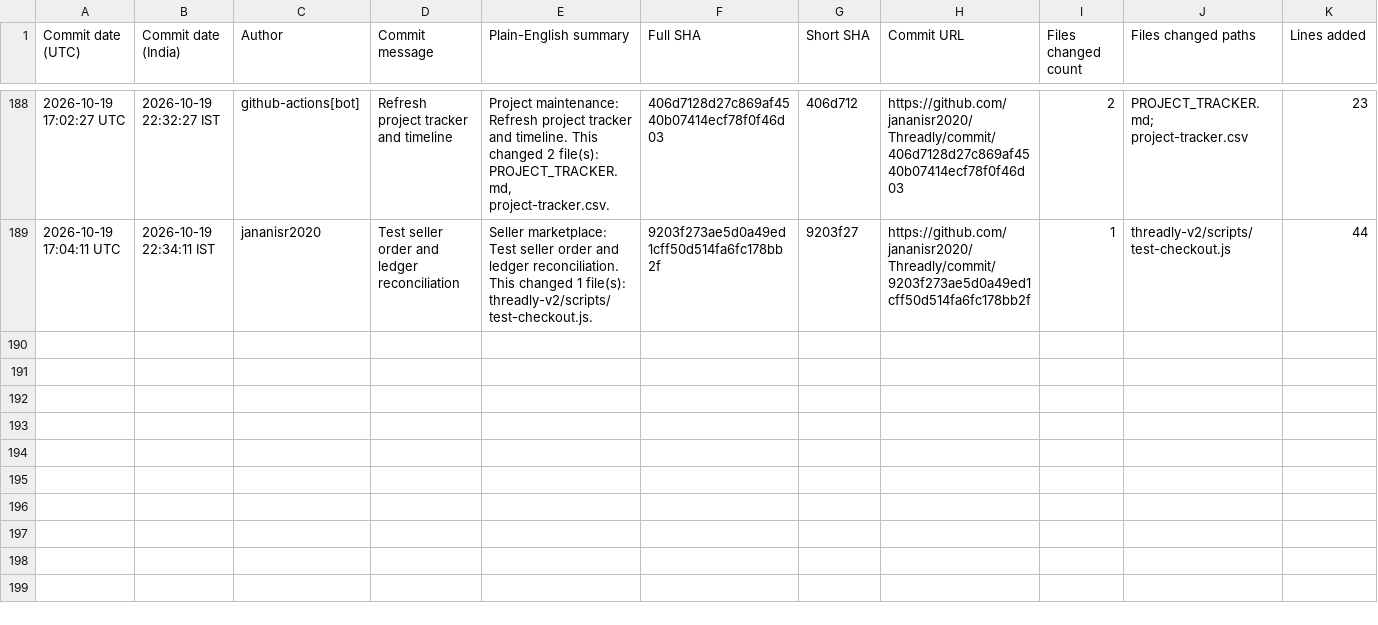
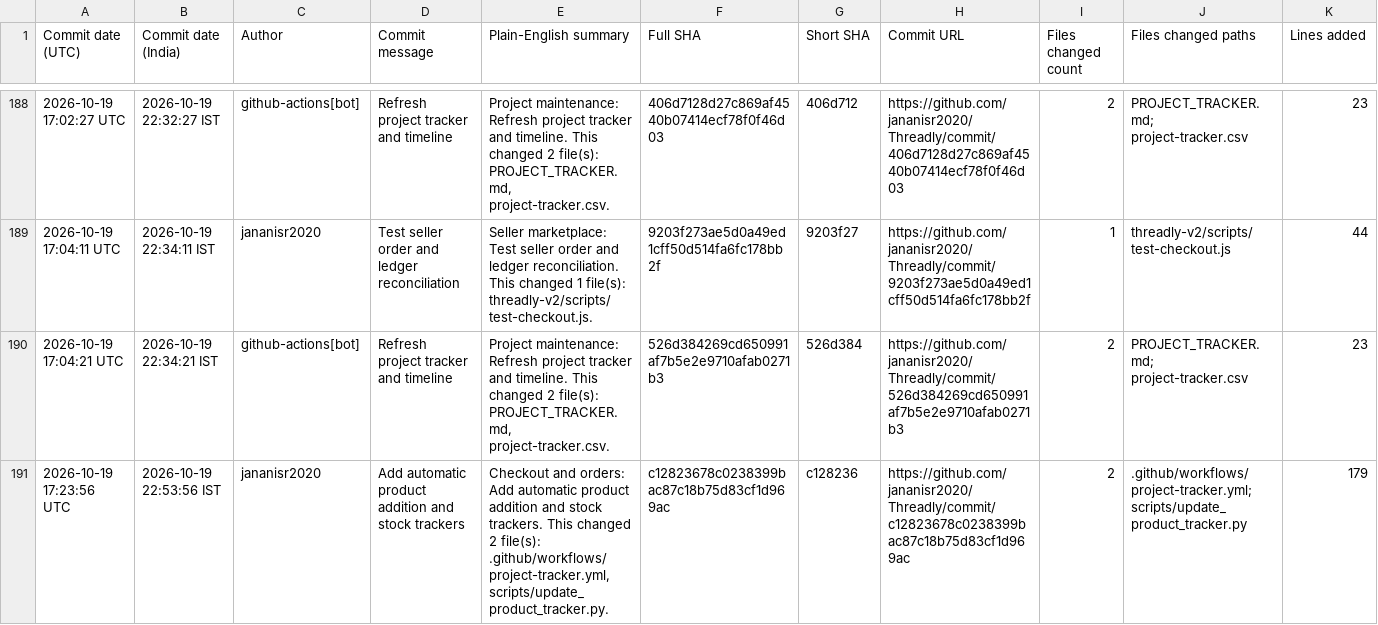
Before and after one commit to jananisr2020/Threadly, a CSV file: project-tracker.csv, drawn as a sheet; only a part is shown, gaps mark what is left out; rows hold the shown columns only; the diff names each change by its address in the sheet, - before the commit and + after, or states it on an @@ line.

```diff
--- a/project-tracker.csv
+++ b/project-tracker.csv
+row 190: 2026-10-19 17:04:21 UTC | 2026-10-19 22:34:21 IST | github-actions[bot] | Refresh project tracker and timeline | Project maintenance: Refresh project tracker and timeline. This changed 2 file(s): PROJECT_TRACKER.md, project-tracker.csv. | 526d384269cd650991af7b5e2e9710afab0271b3 | 526d384 | https://github.com/jananisr2020/Threadly/commit/526d384269cd650991af7b5e2e9710afab0271b3 | 2 | PROJECT_TRACKER.md; project-tracker.csv | 23
+row 191: 2026-10-19 17:23:56 UTC | 2026-10-19 22:53:56 IST | jananisr2020 | Add automatic product addition and stock trackers | Checkout and orders: Add automatic product addition and stock trackers. This changed 2 file(s): .github/workflows/project-tracker.yml, scripts/update_product_tracker.py. | c12823678c0238399bac87c18b75d83cf1d969ac | c128236 | https://github.com/jananisr2020/Threadly/commit/c12823678c0238399bac87c18b75d83cf1d969ac | 2 | .github/workflows/project-tracker.yml; scripts/update_product_tracker.py | 179
```
Also changed, not shown: 5 other files.
